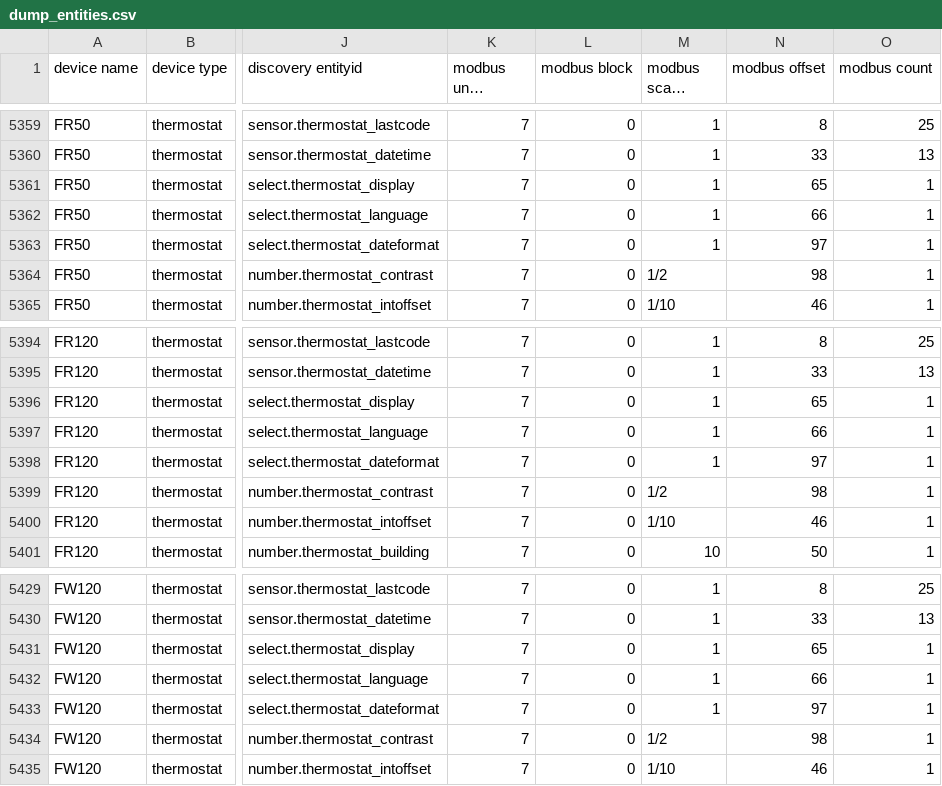
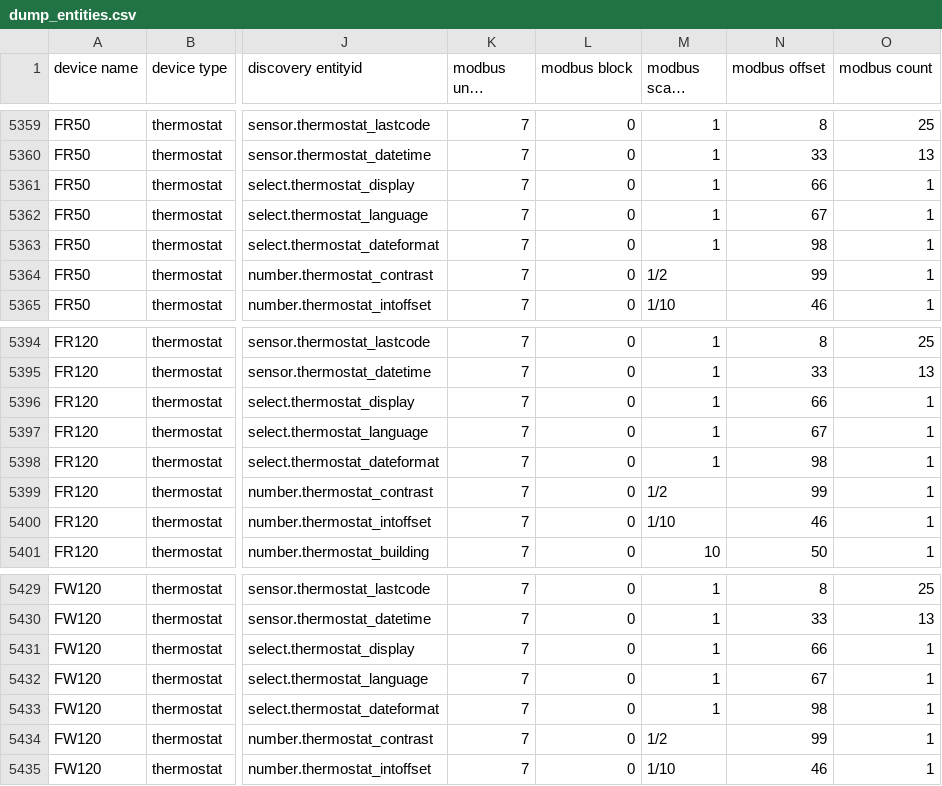
Before and after one commit to emsesp/EMS-ESP32, a CSV file: dump_entities.csv, drawn as a sheet; only a part is shown, gaps mark what is left out; long unchanged cells end in …; the diff covers the shown part only; the diff names each change by its address in the sheet, - before the commit and + after, or states it on an @@ line.

```diff
--- a/dump_entities.csv
+++ b/dump_entities.csv
-N5361 (modbus offset): 65
+N5361 (modbus offset): 66
-N5362 (modbus offset): 66
+N5362 (modbus offset): 67
-N5363 (modbus offset): 97
+N5363 (modbus offset): 98
-N5364 (modbus offset): 98
+N5364 (modbus offset): 99
-N5396 (modbus offset): 65
+N5396 (modbus offset): 66
-N5397 (modbus offset): 66
+N5397 (modbus offset): 67
-N5398 (modbus offset): 97
+N5398 (modbus offset): 98
-N5399 (modbus offset): 98
+N5399 (modbus offset): 99
-N5431 (modbus offset): 65
+N5431 (modbus offset): 66
-N5432 (modbus offset): 66
+N5432 (modbus offset): 67
-N5433 (modbus offset): 97
+N5433 (modbus offset): 98
-N5434 (modbus offset): 98
+N5434 (modbus offset): 99
```
Also changed, not shown: 32 edited cells elsewhere in this file, 1 other file.
